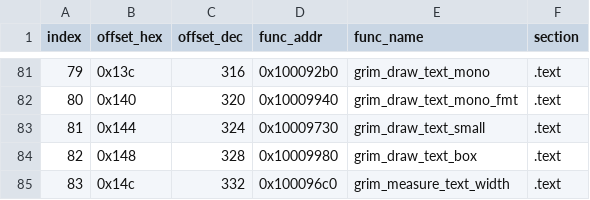
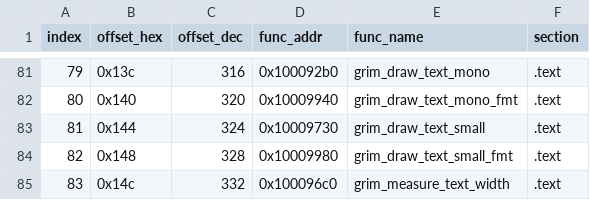
Before and after one commit to banteg/crimson, a CSV file: source/decompiled/grim2d_vtable_entries.csv, drawn as a sheet; only a part is shown, gaps mark what is left out.

```diff
--- a/source/decompiled/grim2d_vtable_entries.csv
+++ b/source/decompiled/grim2d_vtable_entries.csv
@@ -83,3 +83,3 @@ index,offset_hex,offset_dec,func_addr,func_name,section
 81,0x144,324,0x10009730,grim_draw_text_small,.text
-82,0x148,328,0x10009980,grim_draw_text_box,.text
+82,0x148,328,0x10009980,grim_draw_text_small_fmt,.text
 83,0x14c,332,0x100096c0,grim_measure_text_width,.text
```
Also changed, not shown: source/decompiled/grim2d_vtable_map.csv, 7 other files.
